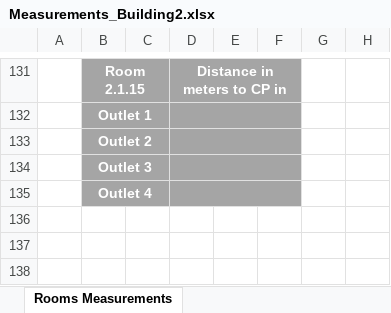
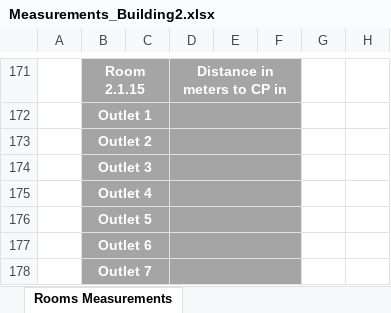
Before and after one commit to RafaCosta04/rcomp-24-25-dg-g1, an Excel workbook: doc/Sprint_1/1222123/Measurements_Building2.xlsx, sheet Rooms Measurements, drawn as a sheet; only a part is shown, gaps mark what is left out; values as stored, in another font and other column widths than the file's, no borders; the diff covers the shown part only; the diff names each change by its address in the sheet, - before the commit and + after, or states it on an @@ line.

```diff
--- a/doc/Sprint_1/1222123/Measurements_Building2.xlsx (sheet Rooms Measurements)
+++ b/doc/Sprint_1/1222123/Measurements_Building2.xlsx (sheet Rooms Measurements)
+row 176:  | Outlet 5
+row 177:  | Outlet 6
+row 178:  | Outlet 7
```
Also changed, not shown: 51 added rows, 8 removed rows and 2 edited cells elsewhere in this sheet, sheet Cable Measurements, 1 other file.
